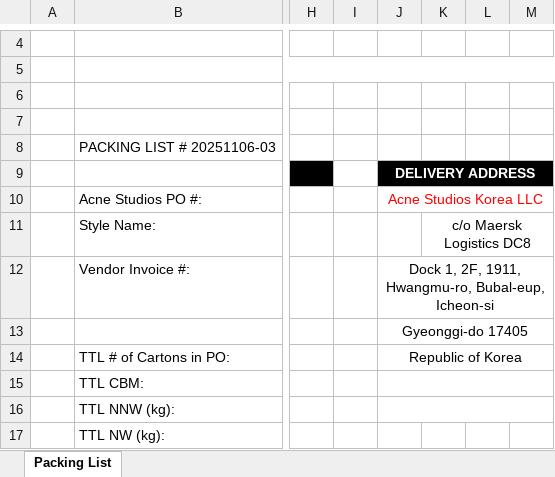
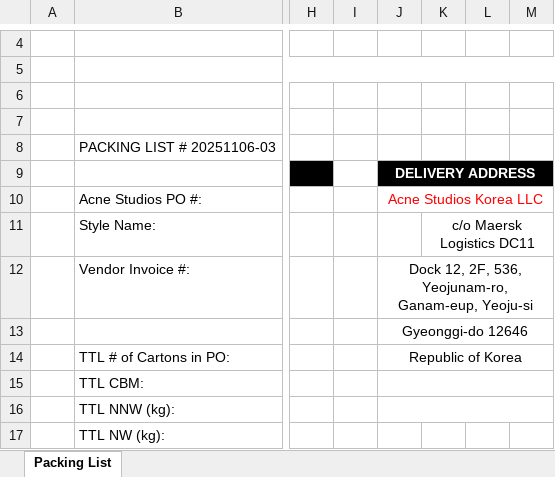
Before and after one commit to NGGKroze/TeoKroze, an Excel workbook: modules/acne/backend/templates/acne_packing_template_kr.xlsx, sheet Packing List, drawn as a sheet; only a part is shown, gaps mark what is left out; values as stored, in another font and other column widths than the file's, no borders; charts and pictures not drawn; the diff names each change by its address in the sheet, - before the commit and + after, or states it on an @@ line.

```diff
--- a/modules/acne/backend/templates/acne_packing_template_kr.xlsx (sheet Packing List)
+++ b/modules/acne/backend/templates/acne_packing_template_kr.xlsx (sheet Packing List)
-K11: c/o Maersk Logistics DC8
+K11: c/o Maersk Logistics DC11
-J12: Dock 1, 2F, 1911, Hwangmu-ro, Bubal-eup, Icheon-si
+J12: Dock 12, 2F, 536, Yeojunam-ro, Ganam-eup, Yeoju-si
-J13: Gyeonggi-do 17405
+J13: Gyeonggi-do 12646
```
Also changed, not shown: 2 other files.
